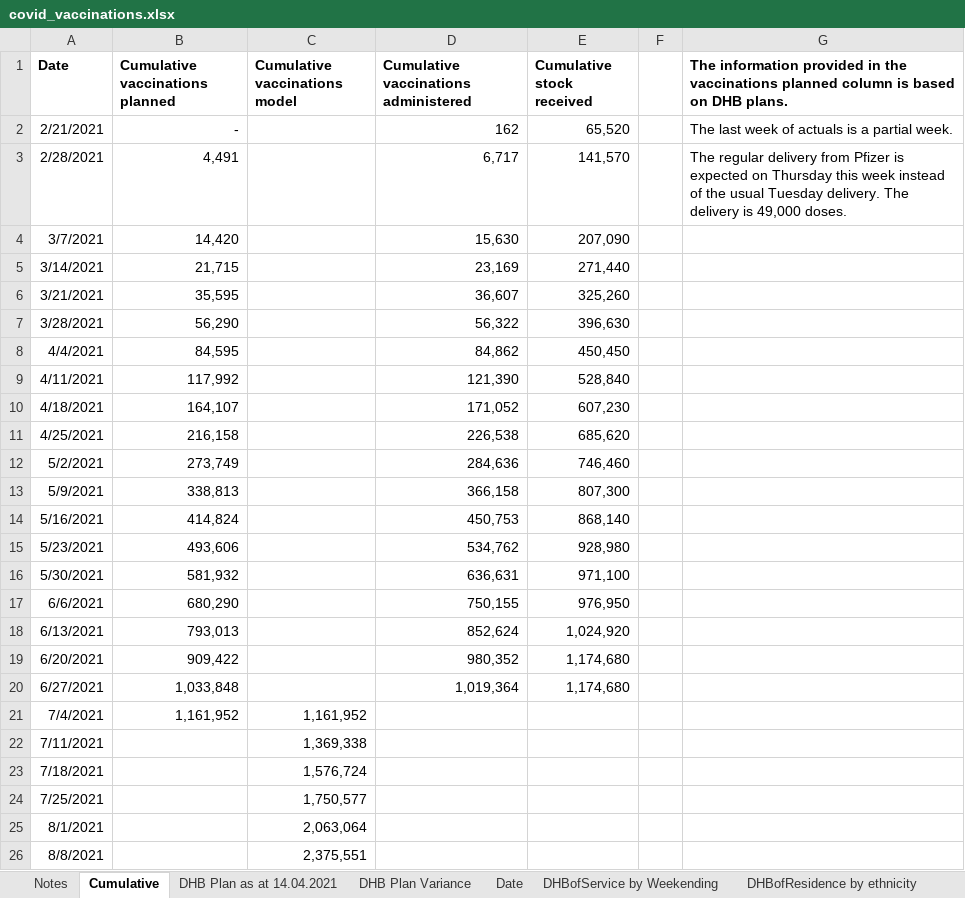
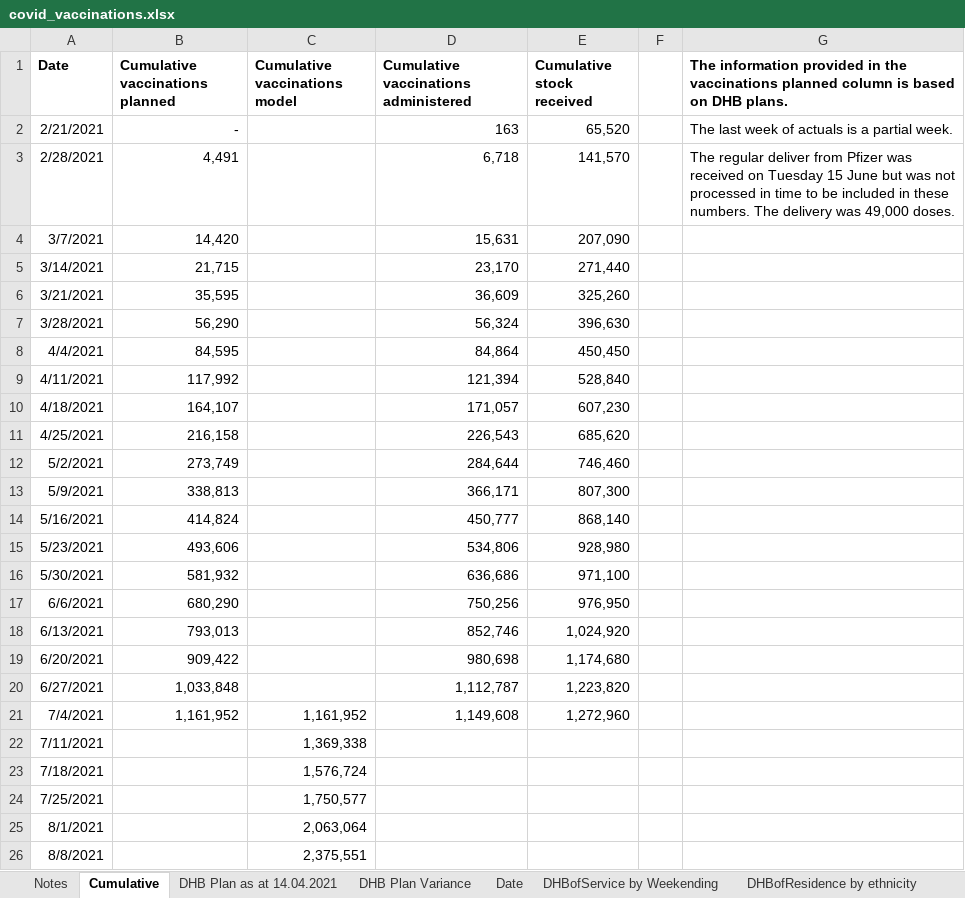
Before and after one commit to Mike-Honey/covid-19-nz-vaccinations, an Excel workbook: covid_vaccinations.xlsx, sheet Cumulative, drawn as a sheet; only a part is shown; values as stored, in another font and other column widths than the file's, no borders; the diff names each change by its address in the sheet, - before the commit and + after, or states it on an @@ line.

```diff
--- a/covid_vaccinations.xlsx (sheet Cumulative)
+++ b/covid_vaccinations.xlsx (sheet Cumulative)
-D2: 162
+D2: 163
-D3: 6,717
+D3: 6,718
-G3: The regular delivery from Pfizer is expected on Thursday this week instead of the usual Tuesday delivery. The delivery is 49,000 doses.
+G3: The regular deliver from Pfizer was received on Tuesday 15 June but was not processed in time to be included in these numbers. The delivery was 49,000 doses.
-D4: 15,630
+D4: 15,631
-D5: 23,169
+D5: 23,170
-D6: 36,607
+D6: 36,609
-D7: 56,322
+D7: 56,324
-D8: 84,862
+D8: 84,864
-D9: 121,390
+D9: 121,394
-D10: 171,052
+D10: 171,057
-D11: 226,538
+D11: 226,543
-D12: 284,636
+D12: 284,644
-D13: 366,158
+D13: 366,171
-D14: 450,753
+D14: 450,777
-D15: 534,762
+D15: 534,806
-D16: 636,631
+D16: 636,686
-D17: 750,155
+D17: 750,256
-D18: 852,624
+D18: 852,746
-D19: 980,352
+D19: 980,698
-D20: 1,019,364
+D20: 1,112,787
-E20 (Cumulative stock received): 1,174,680
+E20 (Cumulative stock received): 1,223,820
-D21: (empty)
+D21: 1,149,608
-E21 (Cumulative stock received): (empty)
+E21 (Cumulative stock received): 1,272,960
```
Also changed, not shown: sheet Ethnicity, Age, Gender by dose, sheet DHB Plan Variance, sheet DHBofService by Weekending, sheet DHBofResidence by ethnicity, sheet Date, sheet Workforce, 1 more sheet, other sheet tabs, 2 other files.
